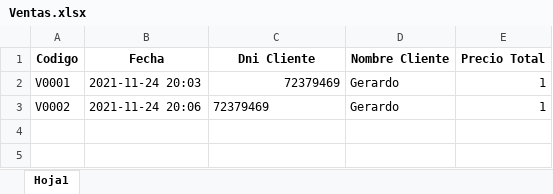
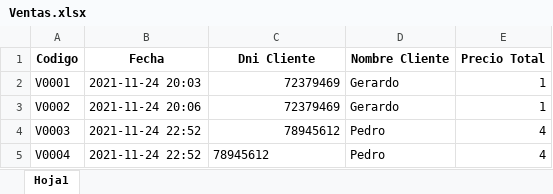
Before and after one commit to kevinalex2000/Almacen-Primax, an Excel workbook: Escritorio/Data/Ventas.xlsx, sheet Hoja1, drawn as a sheet; values as stored, in another font and other column widths than the file's, no borders; the diff names each change by its address in the sheet, - before the commit and + after, or states it on an @@ line.

```diff
--- a/Escritorio/Data/Ventas.xlsx (sheet Hoja1)
+++ b/Escritorio/Data/Ventas.xlsx (sheet Hoja1)
-C3 alignment: left
+C3 alignment: right
+row 4: V0003 | 2021-11-24 22:52 | 78945612 | Pedro | 4
+row 5: V0004 | 2021-11-24 22:52 | 78945612 | Pedro | 4
```
Also changed, not shown: Escritorio/Data/Detalles Ventas.xlsx, Escritorio/Data/Productos.xlsx, 3 other files.
